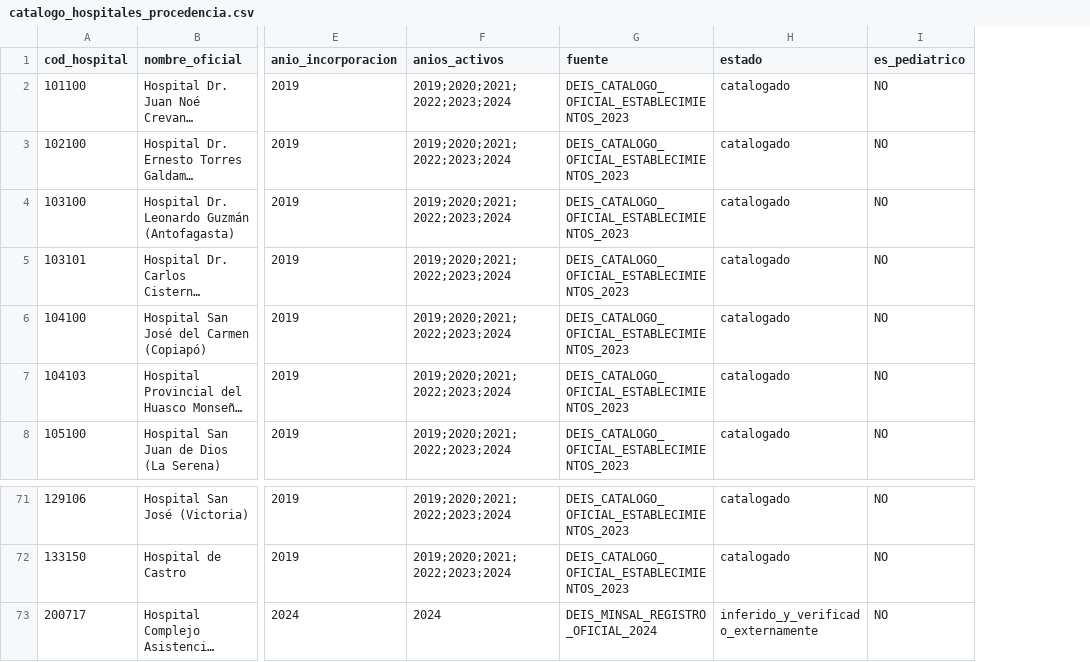
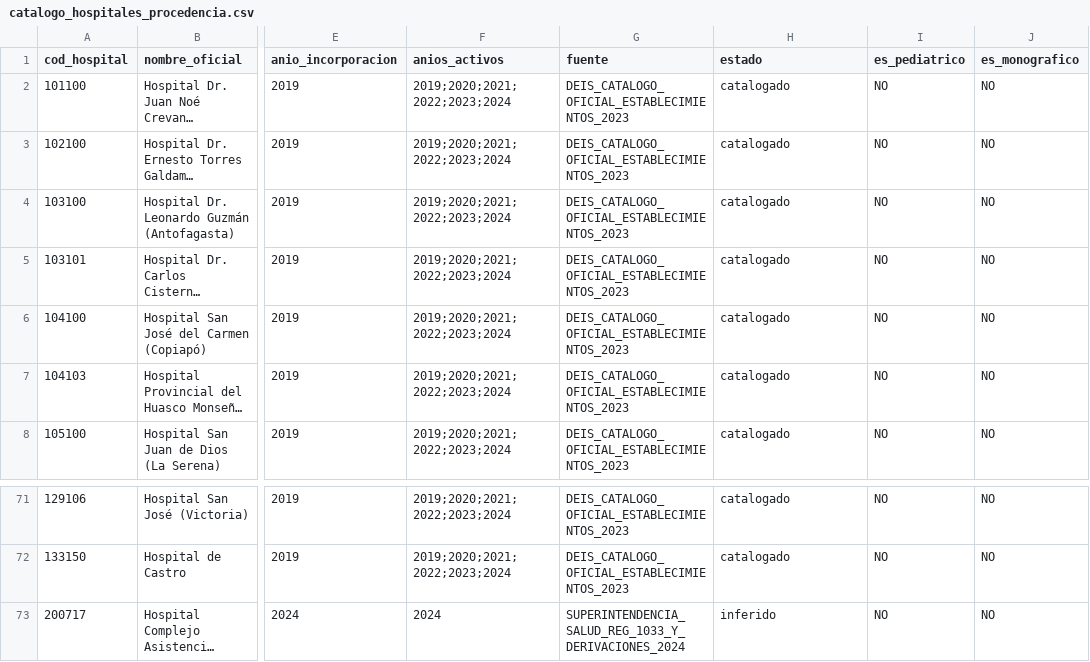
Before and after one commit to FelipeBaeza/grd-hospital-performance, a CSV file: config/catalogo_hospitales_procedencia.csv, drawn as a sheet; only a part is shown, gaps mark what is left out; long unchanged cells end in …; the diff names each change by its address in the sheet, - before the commit and + after, or states it on an @@ line.

Commit message:
docs(fase2): resolucion fina definitiva con alerta robusta M2-M3, centros monograficos, estadia en desarrollo rho 0.999 y auditoria 0-2 dx

```diff
--- a/config/catalogo_hospitales_procedencia.csv
+++ b/config/catalogo_hospitales_procedencia.csv
+column J (es_monografico), rows 2-8: all NO; rows 71-73: all NO
-G73 (fuente): DEIS_MINSAL_REGISTRO_OFICIAL_2024
+G73 (fuente): SUPERINTENDENCIA_SALUD_REG_1033_Y_DERIVACIONES_2024
-H73 (estado): inferido_y_verificado_externamente
+H73 (estado): inferido
```
Also changed, not shown: 2 other files.
